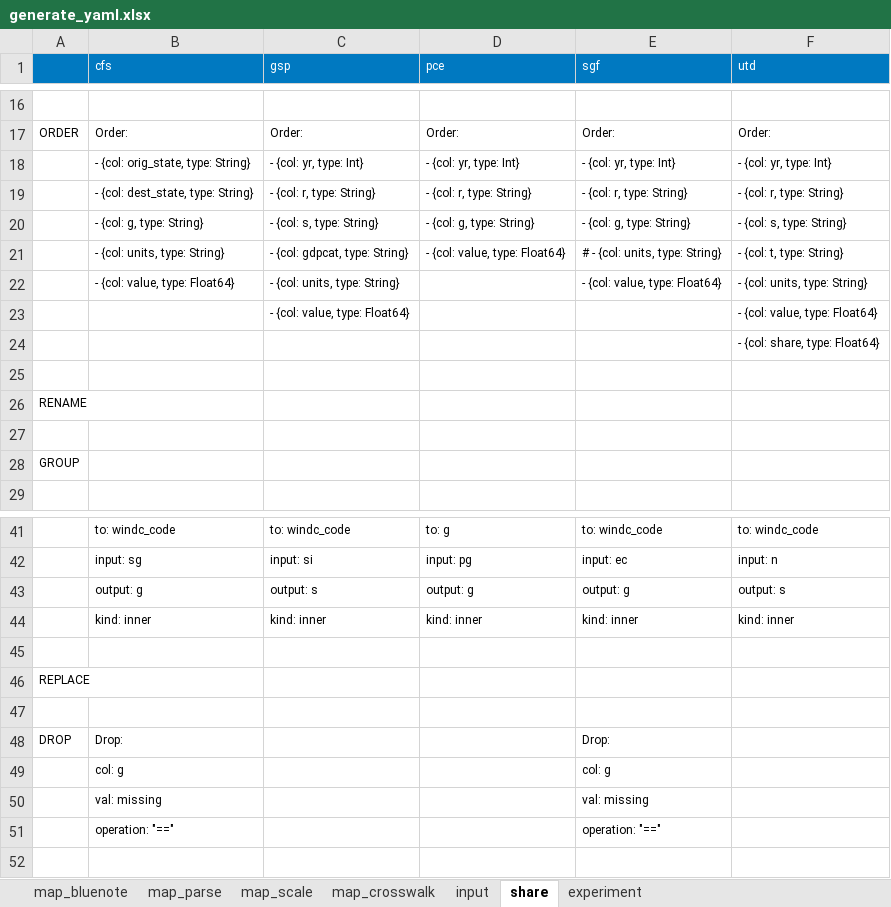
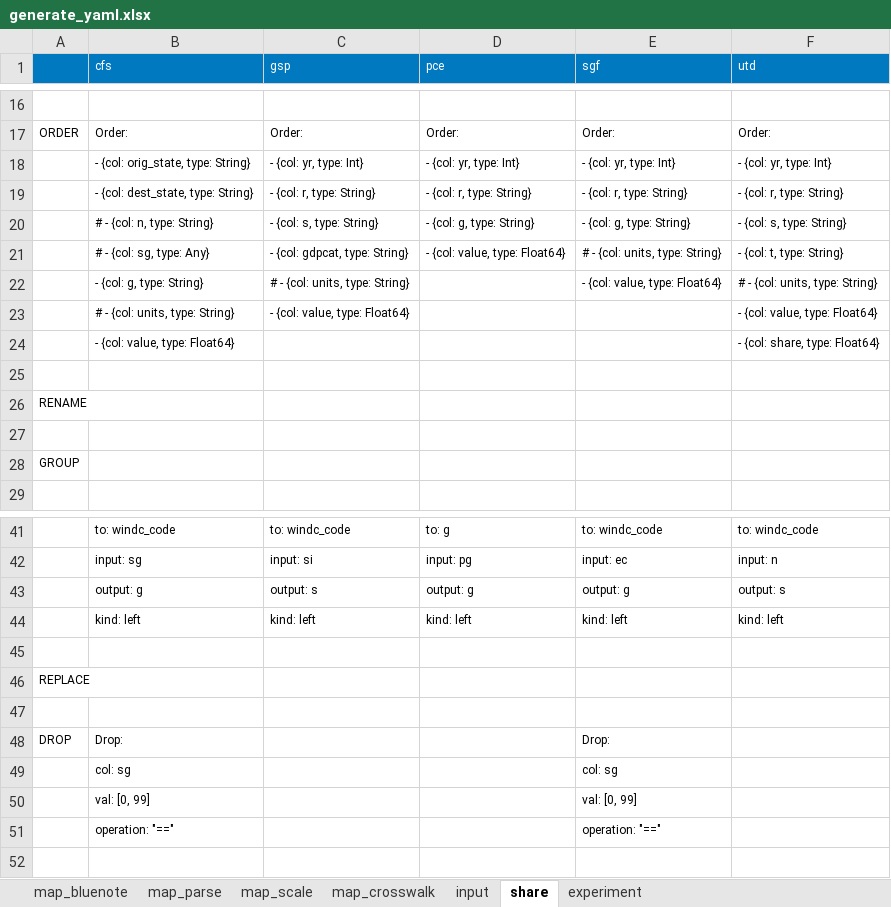
Before and after one commit to NREL/SLiDE, an Excel workbook: data/readfiles/generate_yaml.xlsx, sheet share, drawn as a sheet; only a part is shown, gaps mark what is left out; values as stored, in another font and other column widths than the file's, no borders; conditional formats not drawn; removed rows and columns are numbered as before the commit, all else as after; the diff names each change by its address in the sheet, - before the commit and + after, or states it on an @@ line.

```diff
--- a/data/readfiles/generate_yaml.xlsx (sheet share)
+++ b/data/readfiles/generate_yaml.xlsx (sheet share)
-B20 (cfs): - {col: g, type: String}
+B20 (cfs): # - {col: n, type: String}
-B21 (cfs): - {col: units, type: String}
+B21 (cfs): # - {col: sg, type: Any}
-B22 (cfs): - {col: value, type: Float64}
+B22 (cfs): - {col: g, type: String}
-C22 (gsp): - {col: units, type: String}
+C22 (gsp): # - {col: units, type: String}
-F22 (utd): - {col: units, type: String}
+F22 (utd): # - {col: units, type: String}
-B23 (cfs): (empty)
+B23 (cfs): # - {col: units, type: String}
-B24 (cfs): (empty)
+B24 (cfs): - {col: value, type: Float64}
-row 44:  | kind: inner | kind: inner | kind: inner | kind: inner | kind: inner
+row 44:  | kind: left | kind: left | kind: left | kind: left | kind: left
-B49 (cfs): col: g
+B49 (cfs): col: sg
-E49 (sgf): col: g
+E49 (sgf): col: sg
-row 50:  | val: missing |  |  | val: missing
+row 50:  | val: [0, 99] |  |  | val: [0, 99]
```
Also changed, not shown: 22 other files.
